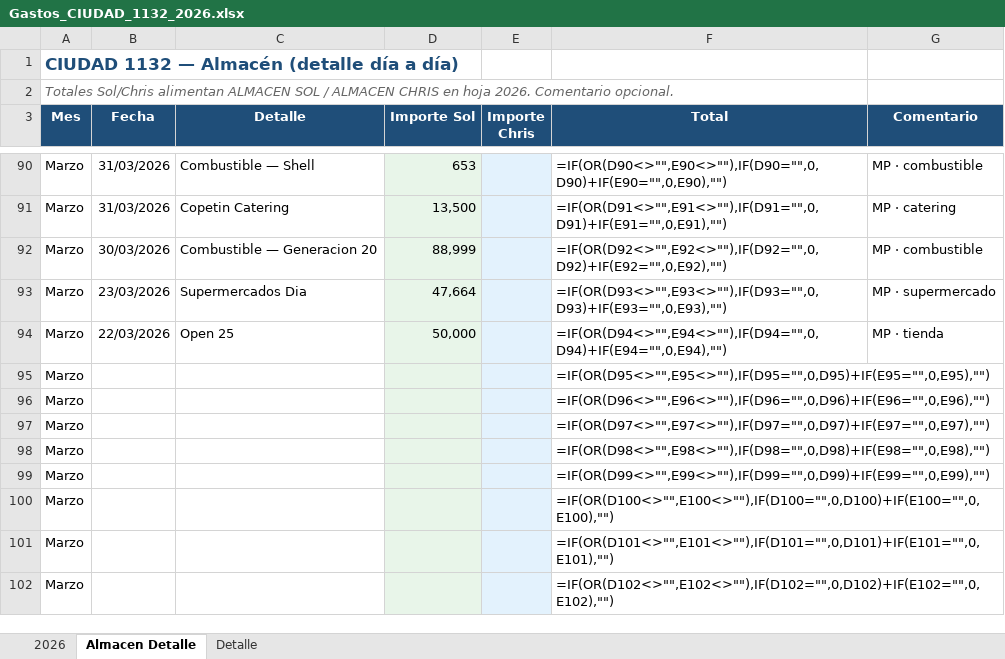
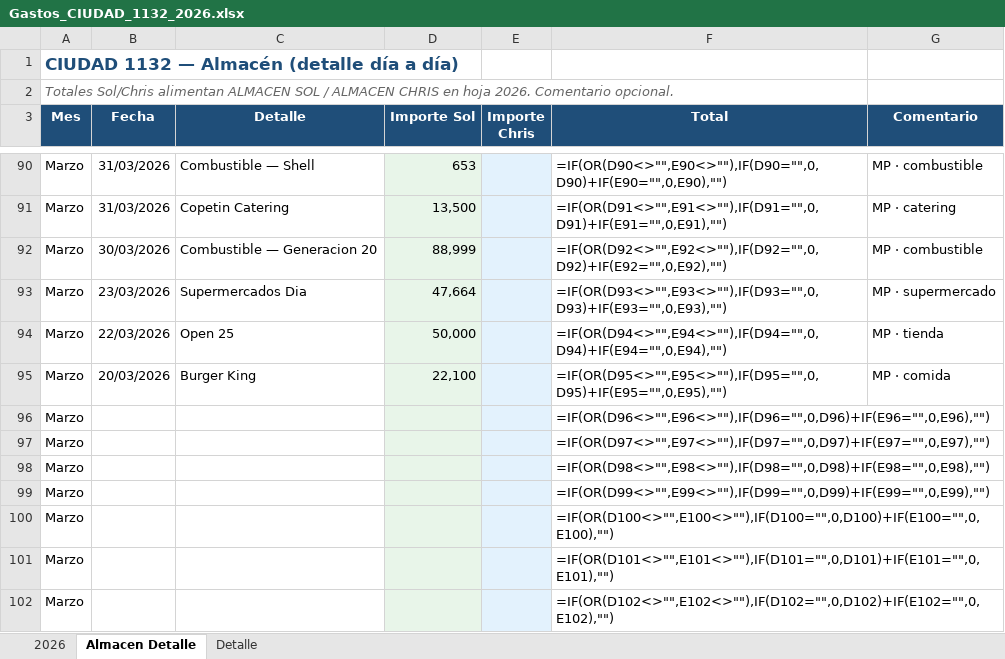
Before and after one commit to solzito148/budget, an Excel workbook: CIUDAD/Gastos_CIUDAD_1132_2026.xlsx, sheet Almacen Detalle, drawn as a sheet; only a part is shown, gaps mark what is left out; values as stored, in another font and other column widths than the file's, no borders; formulas without a stored value are shown as written; the diff names each change by its address in the sheet, - before the commit and + after, or states it on an @@ line.

```diff
--- a/CIUDAD/Gastos_CIUDAD_1132_2026.xlsx (sheet Almacen Detalle)
+++ b/CIUDAD/Gastos_CIUDAD_1132_2026.xlsx (sheet Almacen Detalle)
-B95 (Fecha): (empty)
+B95 (Fecha): 20/03/2026
-C95 (Detalle): (empty)
+C95 (Detalle): Burger King
-D95 (Importe Sol): (empty)
+D95 (Importe Sol): 22,100
-G95 (Comentario): (empty)
+G95 (Comentario): MP · comida
```
Also changed, not shown: sheet 2026.
